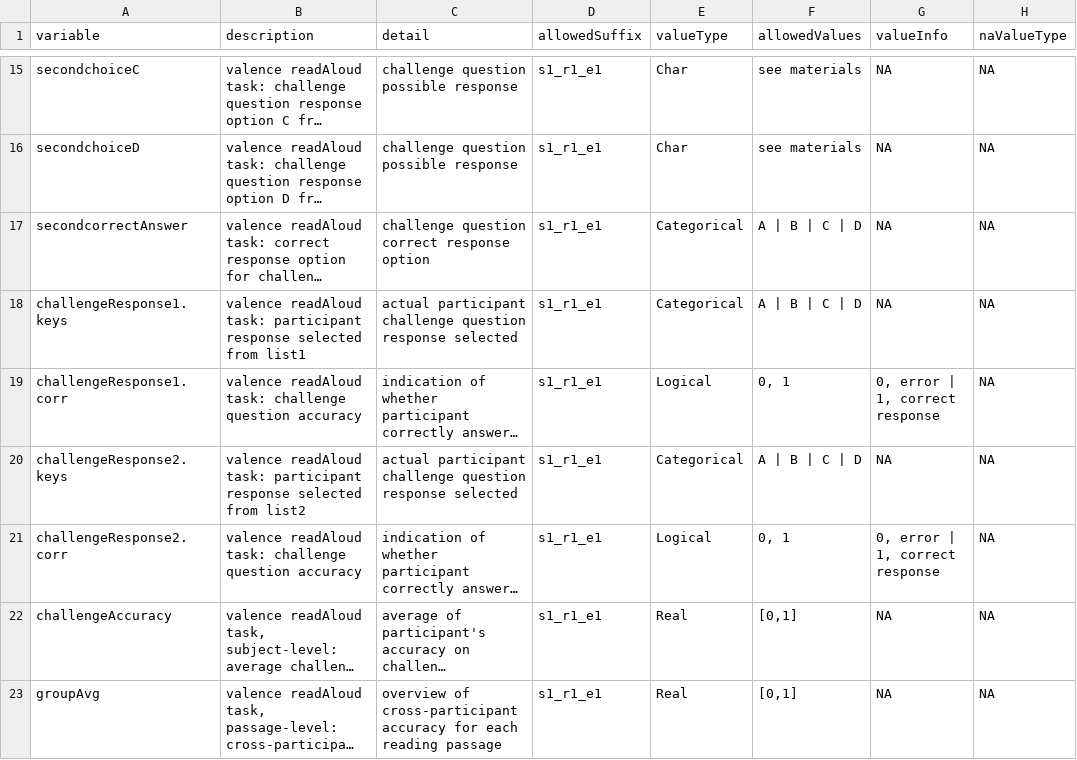
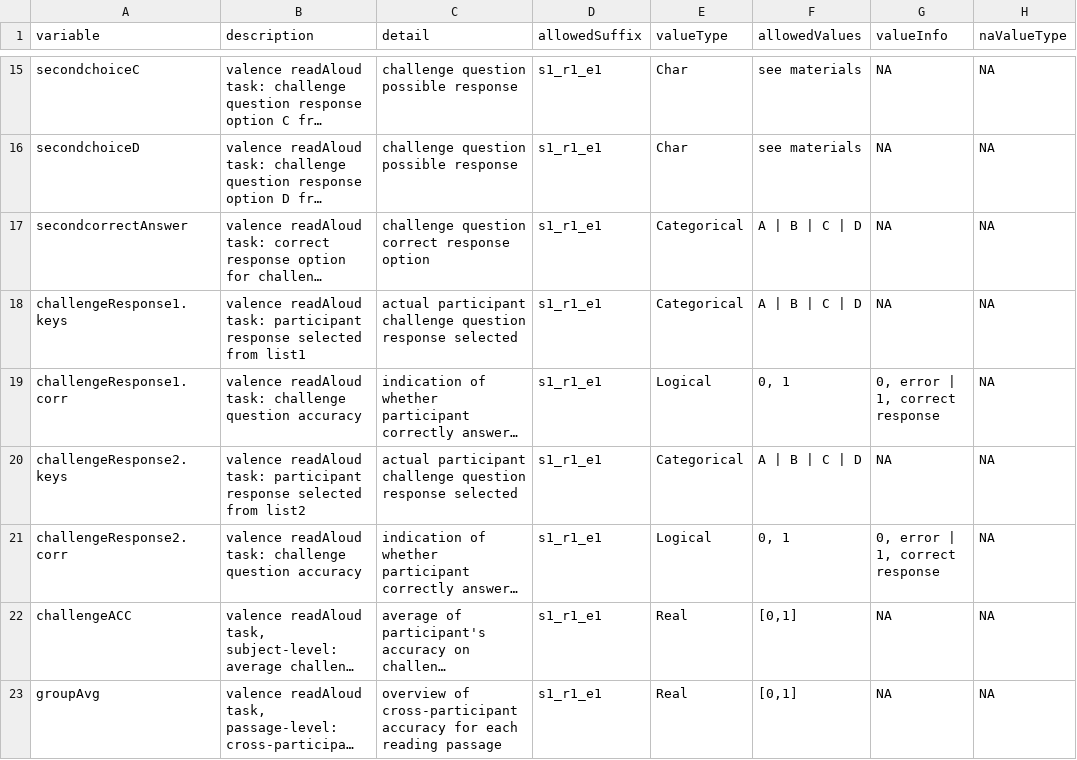
Before and after one commit to NDCLab/rwe-eeg-dataset, a CSV file: data-monitoring/data-dictionary/read-aloud-val-eeg_datadict.csv, drawn as a sheet; only a part is shown, gaps mark what is left out; long unchanged cells end in …; the diff names each change by its address in the sheet, - before the commit and + after, or states it on an @@ line.

Commit message:
Modify nomenclature for accuracy variables

```diff
--- a/data-monitoring/data-dictionary/read-aloud-val-eeg_datadict.csv
+++ b/data-monitoring/data-dictionary/read-aloud-val-eeg_datadict.csv
-A22 (variable): challengeAccuracy
+A22 (variable): challengeACC
```
Also changed, not shown: data-monitoring/data-dictionary/rwe-eeg_datadict.csv, 2 other files.
